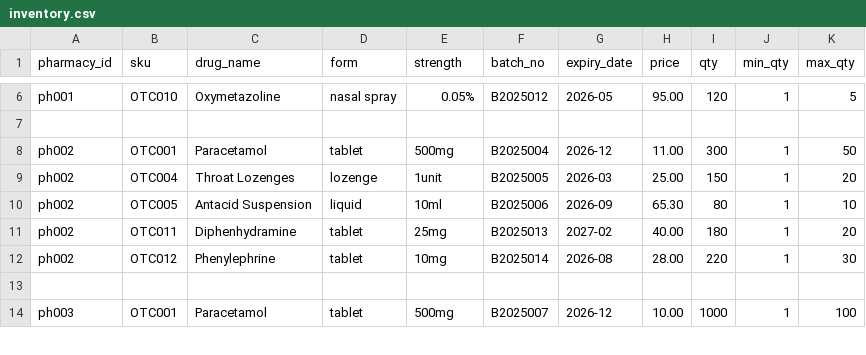
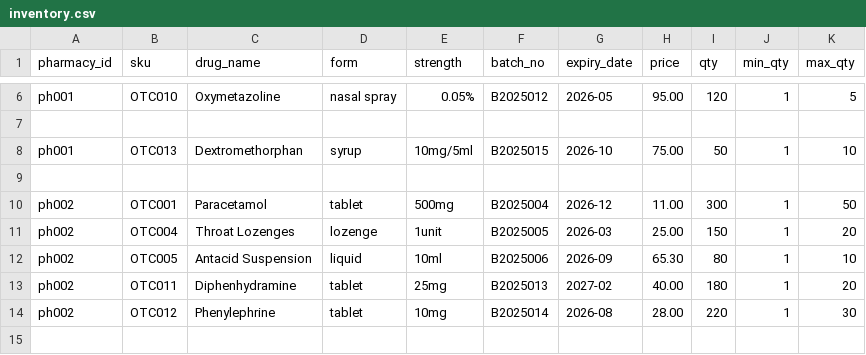
Before and after one commit to RiyaPandita/healthcare-assistant, a CSV file: data/inventory.csv, drawn as a sheet; only a part is shown, gaps mark what is left out; the shorter side is filled out with more unchanged rows; the diff names each change by its address in the sheet, - before the commit and + after, or states it on an @@ line.

```diff
--- a/data/inventory.csv
+++ b/data/inventory.csv
+row 8: ph001 | OTC013 | Dextromethorphan | syrup | 10mg/5ml | B2025015 | 2026-10 | 75.00 | 50 | 1 | 10
+row 9: (empty)
```
Also changed, not shown: 12 other files.
